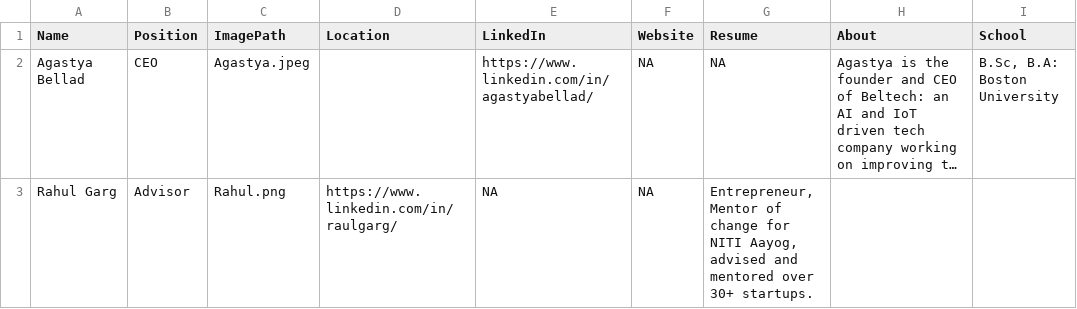
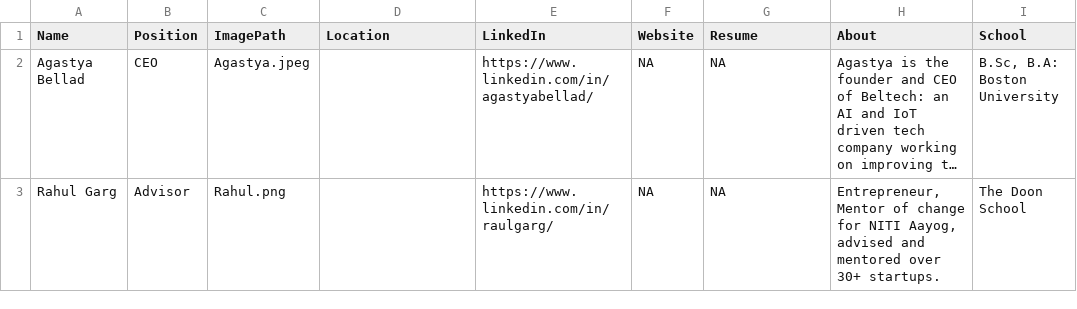
Before and after one commit to AbhinavThukral97/Beltech, a CSV file: team/team.csv, drawn as a sheet; long unchanged cells end in …; the diff names each change by its address in the sheet, - before the commit and + after, or states it on an @@ line.

Commit message:
Add files via upload

```diff
--- a/team/team.csv
+++ b/team/team.csv
-D3 (Location): https://www.linkedin.com/in/raulgarg/
+D3 (Location): (empty)
-E3 (LinkedIn): NA
+E3 (LinkedIn): https://www.linkedin.com/in/raulgarg/
-G3 (Resume): Entrepreneur, Mentor of change for NITI Aayog, advised and mentored over 30+ startups.
+G3 (Resume): NA
-H3 (About): (empty)
+H3 (About): Entrepreneur, Mentor of change for NITI Aayog, advised and mentored over 30+ startups.
-I3 (School): (empty)
+I3 (School): The Doon School
```
